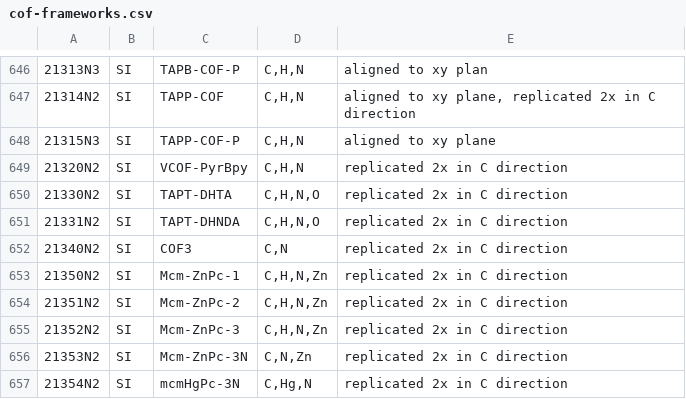
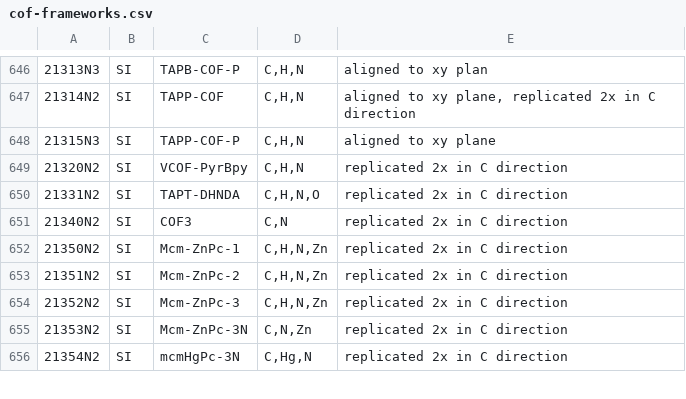
Before and after one commit to danieleongari/CURATED-COFs, a CSV file: cof-frameworks.csv, drawn as a sheet; only a part is shown, gaps mark what is left out; the diff names each change by its address in the sheet, - before the commit and + after, or states it on an @@ line.

```diff
--- a/cof-frameworks.csv
+++ b/cof-frameworks.csv
-row 650: 21330N2 | SI | TAPT-DHTA | C,H,N,O | replicated 2x in C direction
```
Also changed, not shown: cof-discarded.csv.
